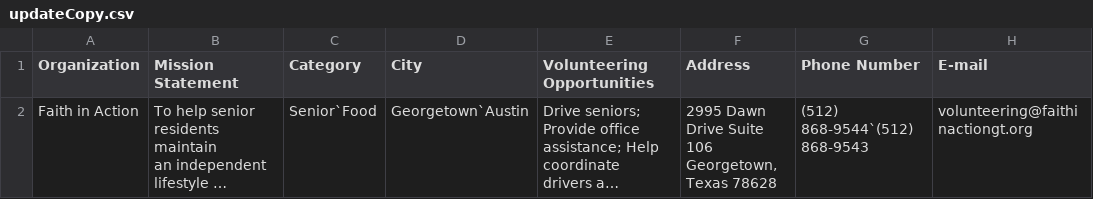
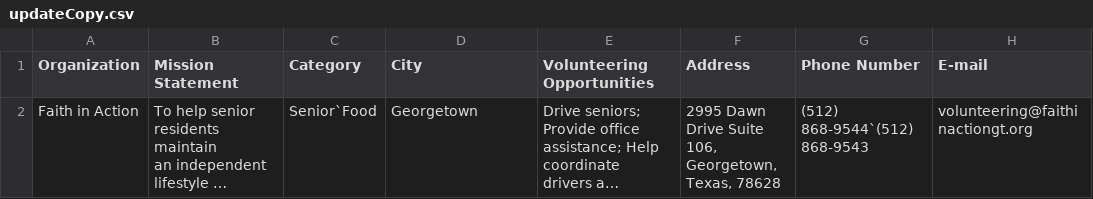
Before and after one commit to leg2015/CSCapstone19Volunteers, a CSV file: updateCopy.csv, drawn as a sheet; only a part is shown; long unchanged cells end in …; ↵ is a line break in a cell; the diff names each change by its address in the sheet, - before the commit and + after, or states it on an @@ line.

Commit message:
Added address uploading functionality
Danielle and Taylor, pair programming this. We added the capability to upload addresses from the csv file.

```diff
--- a/updateCopy.csv
+++ b/updateCopy.csv
-D2 (City): Georgetown`Austin
+D2 (City): Georgetown
-F2 (Address): …Drive Suite 106 ↵ Georgetown, Texas 78628
+F2 (Address): …Drive Suite 106, ↵ Georgetown, Texas, 78628
```
Also changed, not shown: 2 other files.
